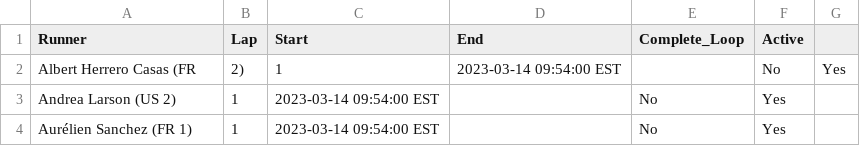
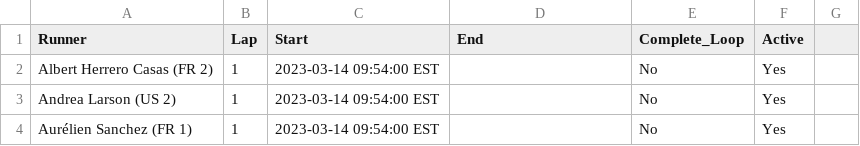
Before and after one commit to johnsug/barkley_plots, a CSV file: data/2023_results.csv, drawn as a sheet; only a part is shown.

Commit message:
Update 2023_results.csv

```diff
--- a/data/2023_results.csv
+++ b/data/2023_results.csv
@@ -1,3 +1,3 @@
 Runner,Lap,Start,End,Complete_Loop,Active
-Albert Herrero Casas (FR, 2),1,2023-03-14 09:54:00 EST,,No,Yes
+Albert Herrero Casas (FR 2),1,2023-03-14 09:54:00 EST,,No,Yes
 Andrea Larson (US 2),1,2023-03-14 09:54:00 EST,,No,Yes
```
